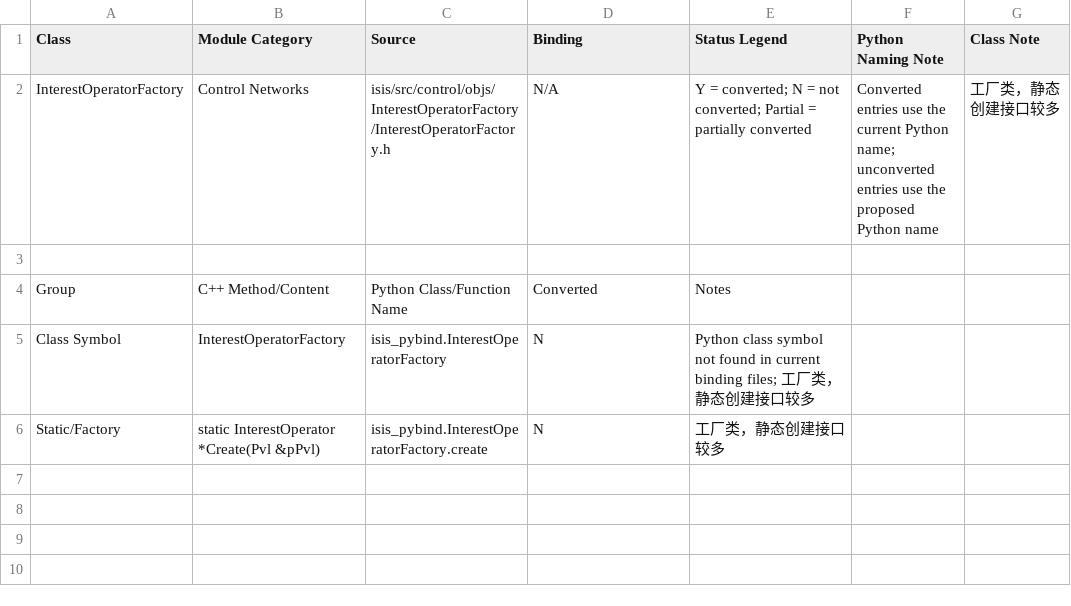
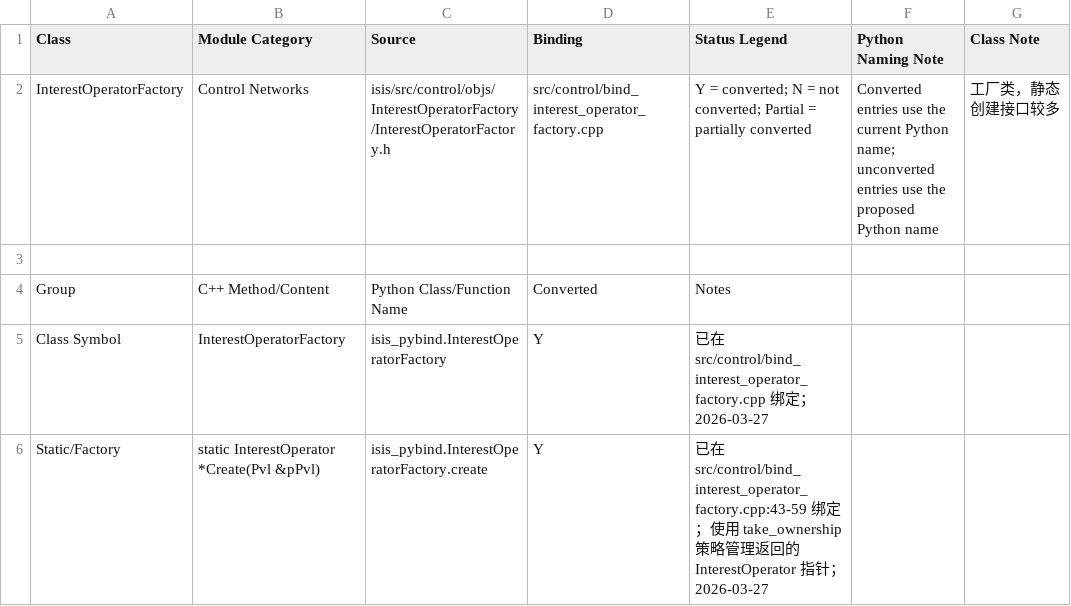
Before and after one commit to gengxun-henu/pyisis, a CSV file: class_bind_methods_details/control_interest_operator_factory_methods.csv, drawn as a sheet.

```diff
--- a/class_bind_methods_details/control_interest_operator_factory_methods.csv
+++ b/class_bind_methods_details/control_interest_operator_factory_methods.csv
@@ -1,6 +1,6 @@
 Class,Module Category,Source,Binding,Status Legend,Python Naming Note,Class Note
-InterestOperatorFactory,Control Networks,isis/src/control/objs/InterestOperatorFactory/InterestOperatorFactory.h,N/A,Y = converted; N = not converted; Partial = partially converted,Converted entries use the current Python name; unconverted entries use the proposed Python name,工厂类，静态创建接口较多
+InterestOperatorFactory,Control Networks,isis/src/control/objs/InterestOperatorFactory/InterestOperatorFactory.h,src/control/bind_interest_operator_factory.cpp,Y = converted; N = not converted; Partial = partially converted,Converted entries use the current Python name; unconverted entries use the proposed Python name,工厂类，静态创建接口较多
 
 Group,C++ Method/Content,Python Class/Function Name,Converted,Notes
-Class Symbol,InterestOperatorFactory,isis_pybind.InterestOperatorFactory,N,Python class symbol not found in current binding files; 工厂类，静态创建接口较多
-Static/Factory,static InterestOperator *Create(Pvl &pPvl),isis_pybind.InterestOperatorFactory.create,N,工厂类，静态创建接口较多
+Class Symbol,InterestOperatorFactory,isis_pybind.InterestOperatorFactory,Y,已在 src/control/bind_interest_operator_factory.cpp 绑定；2026-03-27
+Static/Factory,static InterestOperator *Create(Pvl &pPvl),isis_pybind.InterestOperatorFactory.create,Y,已在 src/control/bind_interest_operator_factory.cpp:43-59 绑定；使用 take_ownership 策略管理返回的 InterestOperator 指针；2026-03-27
```
Also changed, not shown: todo_pybind11.csv, 5 other files.
